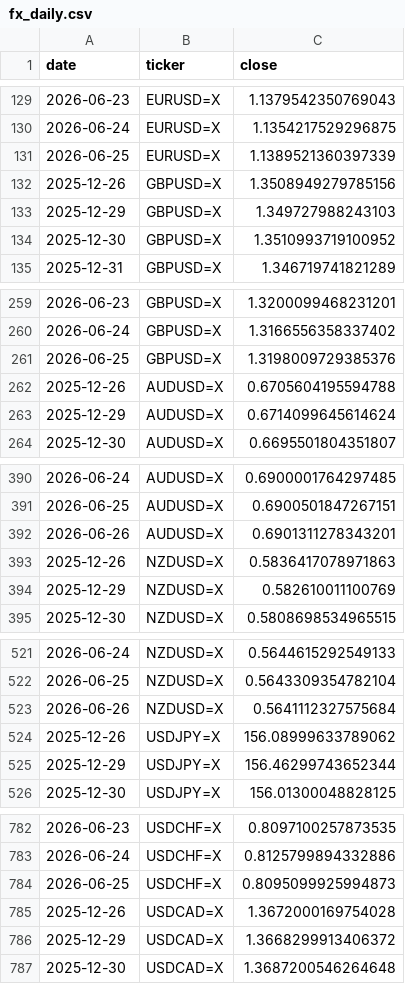
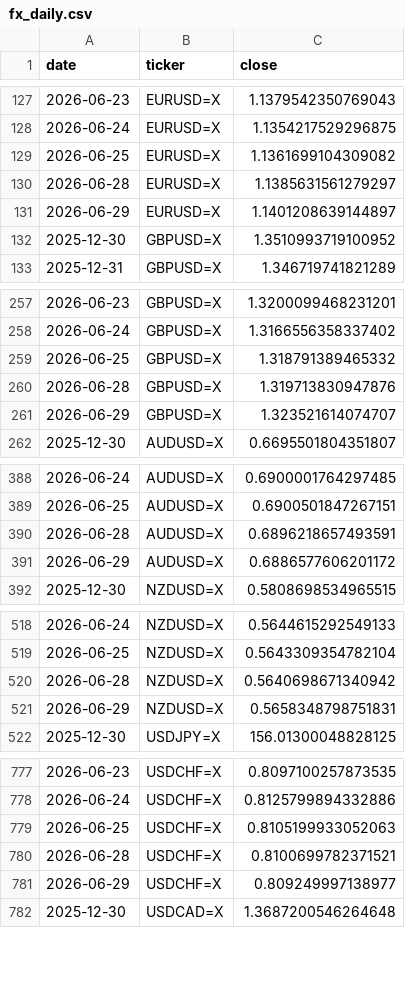
Before and after one commit to rari812/fx-momentum-data, a CSV file: data/fx_daily.csv, drawn as a sheet; only a part is shown, gaps mark what is left out; the diff covers the shown part only.

```diff
--- a/data/fx_daily.csv
+++ b/data/fx_daily.csv
@@ -130,5 +128,5 @@ date,ticker,close
 2026-06-24,EURUSD=X,1.1354217529296875
-2026-06-25,EURUSD=X,1.1389521360397339
-2025-12-26,GBPUSD=X,1.3508949279785156
-2025-12-29,GBPUSD=X,1.349727988243103
+2026-06-25,EURUSD=X,1.1361699104309082
+2026-06-28,EURUSD=X,1.1385631561279297
+2026-06-29,EURUSD=X,1.1401208639144897
 2025-12-30,GBPUSD=X,1.3510993719100952
@@ -260,5 +258,5 @@ date,ticker,close
 2026-06-24,GBPUSD=X,1.3166556358337402
-2026-06-25,GBPUSD=X,1.3198009729385376
-2025-12-26,AUDUSD=X,0.6705604195594788
-2025-12-29,AUDUSD=X,0.6714099645614624
+2026-06-25,GBPUSD=X,1.318791389465332
+2026-06-28,GBPUSD=X,1.319713830947876
+2026-06-29,GBPUSD=X,1.323521614074707
 2025-12-30,AUDUSD=X,0.6695501804351807
@@ -391,5 +389,4 @@ date,ticker,close
 2026-06-25,AUDUSD=X,0.6900501847267151
-2026-06-26,AUDUSD=X,0.6901311278343201
-2025-12-26,NZDUSD=X,0.5836417078971863
-2025-12-29,NZDUSD=X,0.582610011100769
+2026-06-28,AUDUSD=X,0.6896218657493591
+2026-06-29,AUDUSD=X,0.6886577606201172
 2025-12-30,NZDUSD=X,0.5808698534965515
@@ -522,5 +519,4 @@ date,ticker,close
 2026-06-25,NZDUSD=X,0.5643309354782104
-2026-06-26,NZDUSD=X,0.5641112327575684
-2025-12-26,USDJPY=X,156.08999633789062
-2025-12-29,USDJPY=X,156.46299743652344
+2026-06-28,NZDUSD=X,0.5640698671340942
+2026-06-29,NZDUSD=X,0.5658348798751831
 2025-12-30,USDJPY=X,156.01300048828125
@@ -783,5 +778,5 @@ date,ticker,close
 2026-06-24,USDCHF=X,0.8125799894332886
-2026-06-25,USDCHF=X,0.8095099925994873
-2025-12-26,USDCAD=X,1.3672000169754028
-2025-12-29,USDCAD=X,1.3668299913406372
+2026-06-25,USDCHF=X,0.8105199933052063
+2026-06-28,USDCHF=X,0.8100699782371521
+2026-06-29,USDCHF=X,0.809249997138977
 2025-12-30,USDCAD=X,1.3687200546264648
```
Also changed, not shown: 2 added rows, 4 removed rows and 4 edited cells elsewhere in this file, data/coverage.csv, 1 other file.
